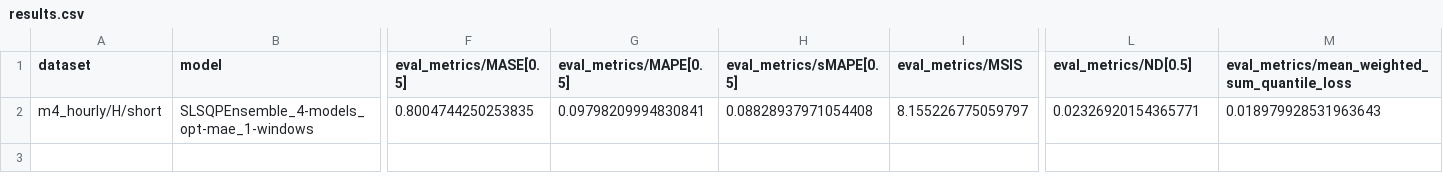
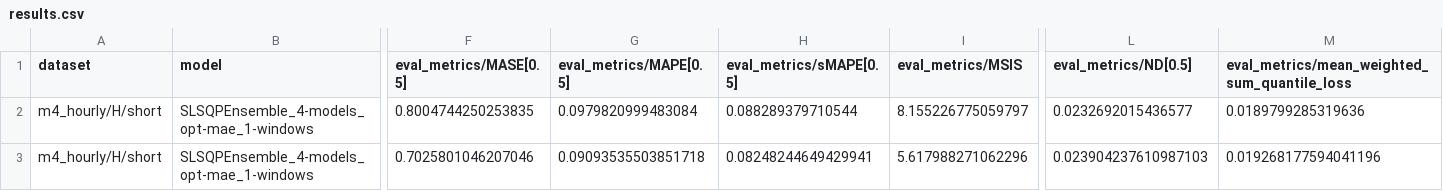
Before and after one commit to mpg05883/timecopilot, a CSV file: results/SLSQPEnsemble_4-models_opt-mae_1-windows/m4_hourly/H/short/results.csv, drawn as a sheet; only a part is shown, gaps mark what is left out; rows hold the shown columns only; the diff names each change by its address in the sheet, - before the commit and + after, or states it on an @@ line.

```diff
--- a/results/SLSQPEnsemble_4-models_opt-mae_1-windows/m4_hourly/H/short/results.csv
+++ b/results/SLSQPEnsemble_4-models_opt-mae_1-windows/m4_hourly/H/short/results.csv
-G2 (eval_metrics/MAPE[0.5]): 0.09798209994830841
+G2 (eval_metrics/MAPE[0.5]): 0.0979820999483084
-H2 (eval_metrics/sMAPE[0.5]): 0.08828937971054408
+H2 (eval_metrics/sMAPE[0.5]): 0.088289379710544
-L2 (eval_metrics/ND[0.5]): 0.02326920154365771
+L2 (eval_metrics/ND[0.5]): 0.0232692015436577
-M2: 0.018979928531963643
+M2: 0.0189799285319636
+row 3: m4_hourly/H/short | SLSQPEnsemble_4-models_opt-mae_1-windows | 0.7025801046207046 | 0.09093535503851718 | 0.08248244649429941 | 5.617988271062296 | 0.023904237610987103 | 0.019268177594041196
```
Also changed, not shown: results/SLSQPEnsemble_4-models_opt-mae_1-windows/ett1/15T/short/results.csv, 2 other files.
